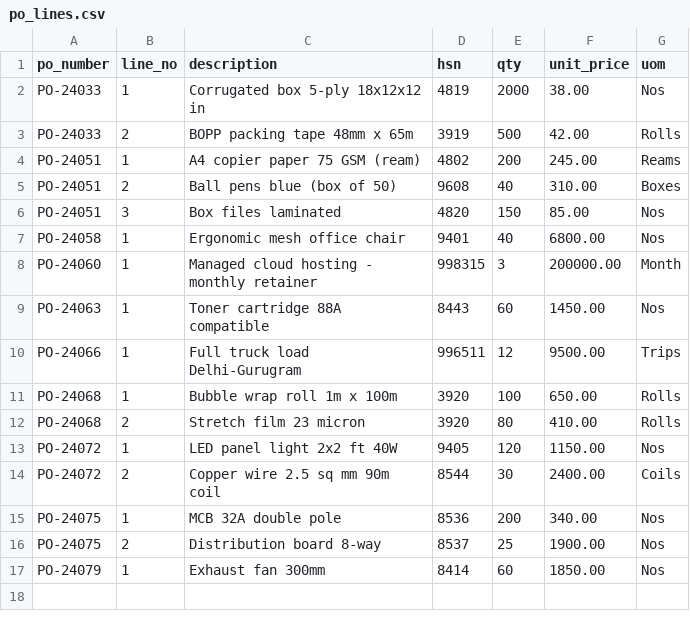
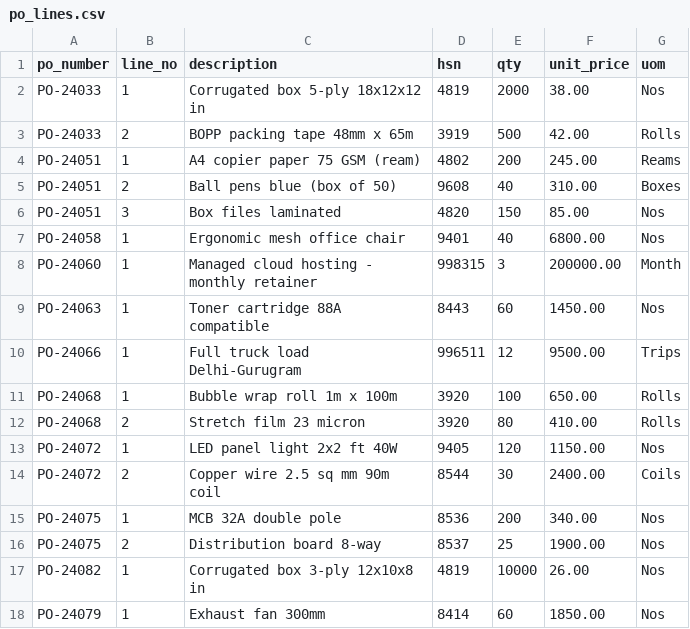
Before and after one commit to anu2421/invoice-desk, a CSV file: data/reference/po_lines.csv, drawn as a sheet.

```diff
--- a/data/reference/po_lines.csv
+++ b/data/reference/po_lines.csv
@@ -16,2 +16,3 @@ PO-24075,1,MCB 32A double pole,8536,200,340.00,Nos
 PO-24075,2,Distribution board 8-way,8537,25,1900.00,Nos
+PO-24082,1,Corrugated box 3-ply 12x10x8 in,4819,10000,26.00,Nos
 PO-24079,1,Exhaust fan 300mm,8414,60,1850.00,Nos
```
Also changed, not shown: data/reference/purchase_orders.csv, 23 other files.
